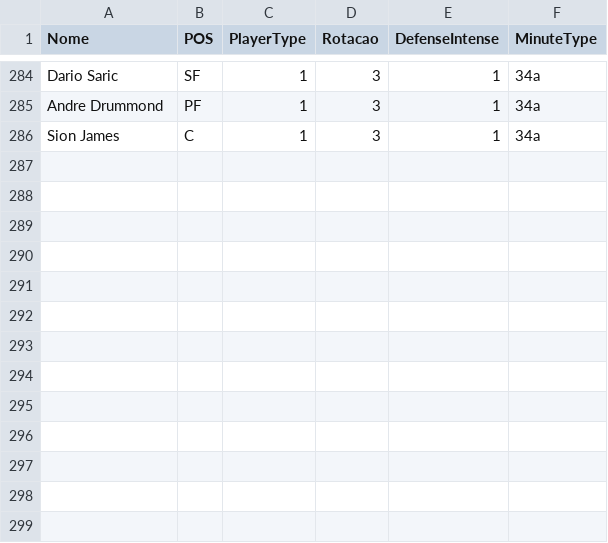
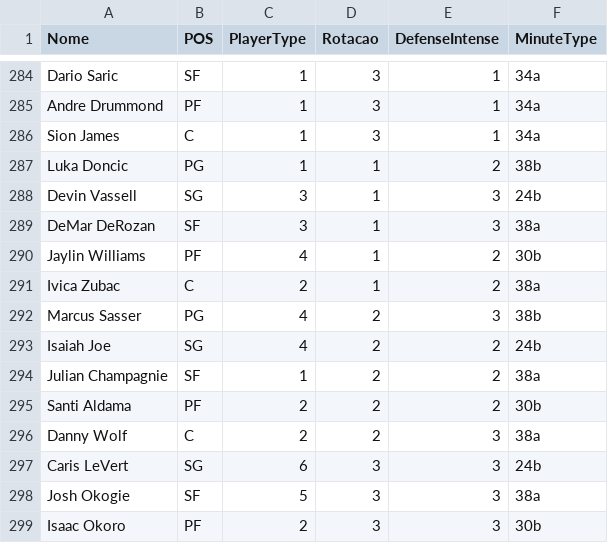
Before and after one commit to manriva-data/bratuganba, a CSV file: Dc.csv, drawn as a sheet; only a part is shown, gaps mark what is left out.

Commit message:
Atualiza Dc.csv para Lakers

```diff
--- a/Dc.csv
+++ b/Dc.csv
@@ -286 +286,14 @@ Andre Drummond, PF, 1, 3, 1, 34a
 Sion James, C, 1, 3, 1, 34a
+Luka Doncic, PG, 1, 1, 2, 38b
+Devin Vassell, SG, 3, 1, 3, 24b
+DeMar DeRozan, SF, 3, 1, 3, 38a
+Jaylin Williams, PF, 4, 1, 2, 30b
+Ivica Zubac, C, 2, 1, 2, 38a
+Marcus Sasser, PG, 4, 2, 3, 38b
+Isaiah Joe, SG, 4, 2, 2, 24b
+Julian Champagnie, SF, 1, 2, 2, 38a
+Santi Aldama, PF, 2, 2, 2, 30b
+Danny Wolf, C, 2, 2, 3, 38a
+Caris LeVert, SG, 6, 3, 3, 24b
+Josh Okogie, SF, 5, 3, 3, 38a
+Isaac Okoro, PF, 2, 3, 3, 30b
```
